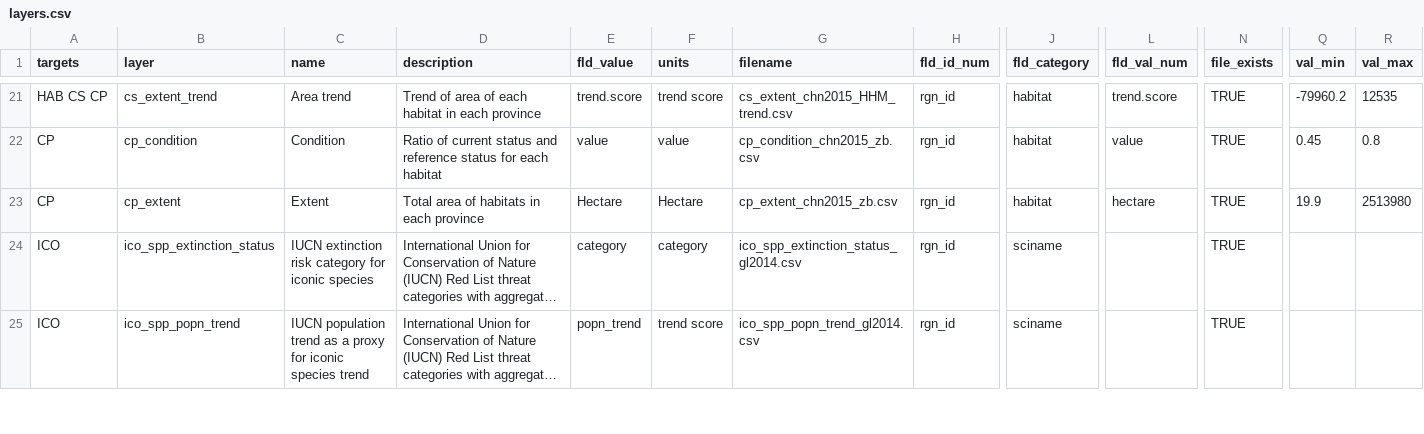
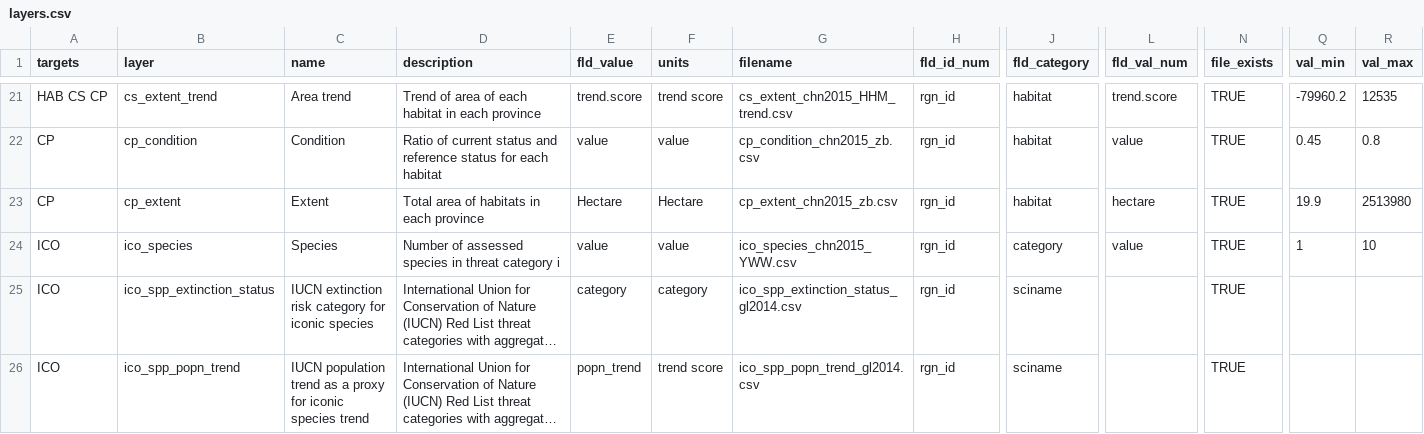
Before and after one commit to OHI-Science/chn, a CSV file: province2015/layers.csv, drawn as a sheet; only a part is shown, gaps mark what is left out; long unchanged cells end in …; rows hold the shown columns only; the diff names each change by its address in the sheet, - before the commit and + after, or states it on an @@ line.

Commit message:
Updated ico_species data layer with the new file CHN team provided where duplicate rows were removed; NA columns removed in data_prep.r

```diff
--- a/province2015/layers.csv
+++ b/province2015/layers.csv
+row 24: ICO | ico_species | Species | Number of assessed species in threat category i | value | value | ico_species_chn2015_YWW.csv | rgn_id | category | value | TRUE | 1 | 10
```
Also changed, not shown: 2 other files.
